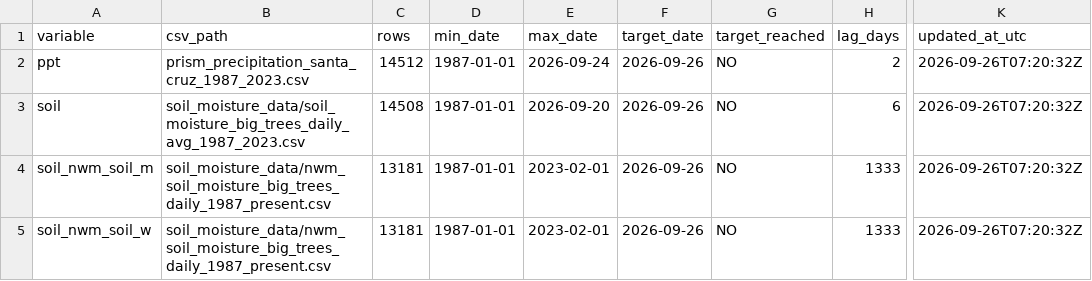
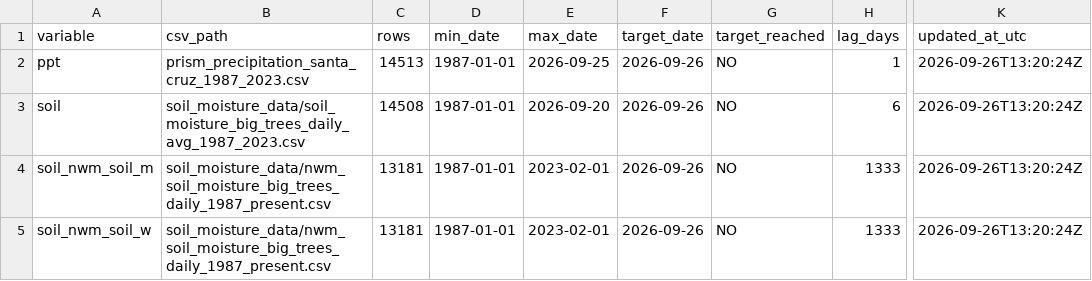
Before and after one commit to AntonioAPDL/antonio-aguirre.github.io, a CSV file: climate_series_status.csv, drawn as a sheet; only a part is shown, gaps mark what is left out; the diff names each change by its address in the sheet, - before the commit and + after, or states it on an @@ line.

```diff
--- a/climate_series_status.csv
+++ b/climate_series_status.csv
-C2 (rows): 14512
+C2 (rows): 14513
-E2 (max_date): 2026-09-24
+E2 (max_date): 2026-09-25
-H2 (lag_days): 2
+H2 (lag_days): 1
-K2:K5 (updated_at_utc): 2026-09-26T07:20:32Z
+K2:K5 (updated_at_utc): 2026-09-26T13:20:24Z
```
Also changed, not shown: climate_daily_ppt_soil.csv, prism_precipitation_santa_cruz_1987_2023.csv, 2 other files.
